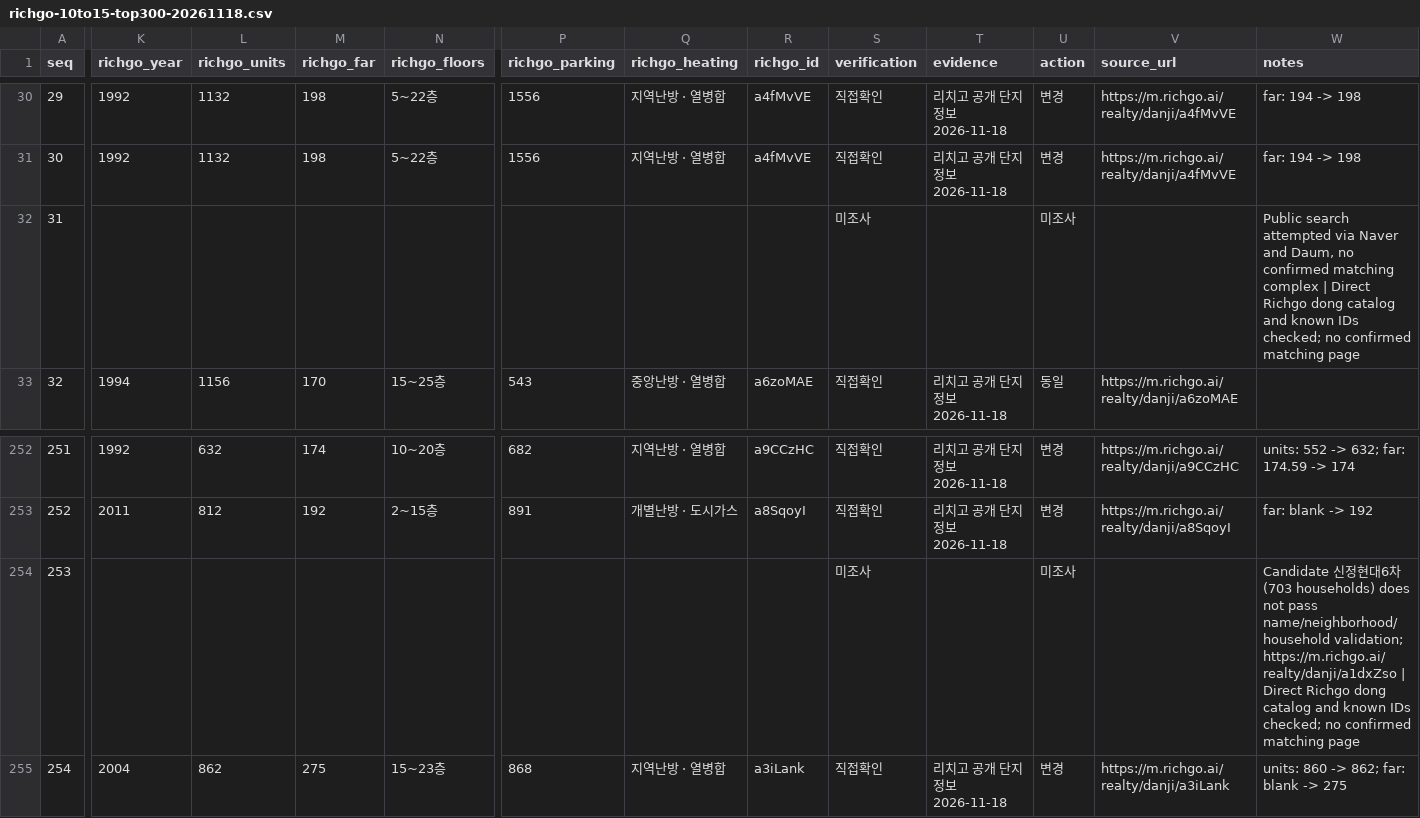
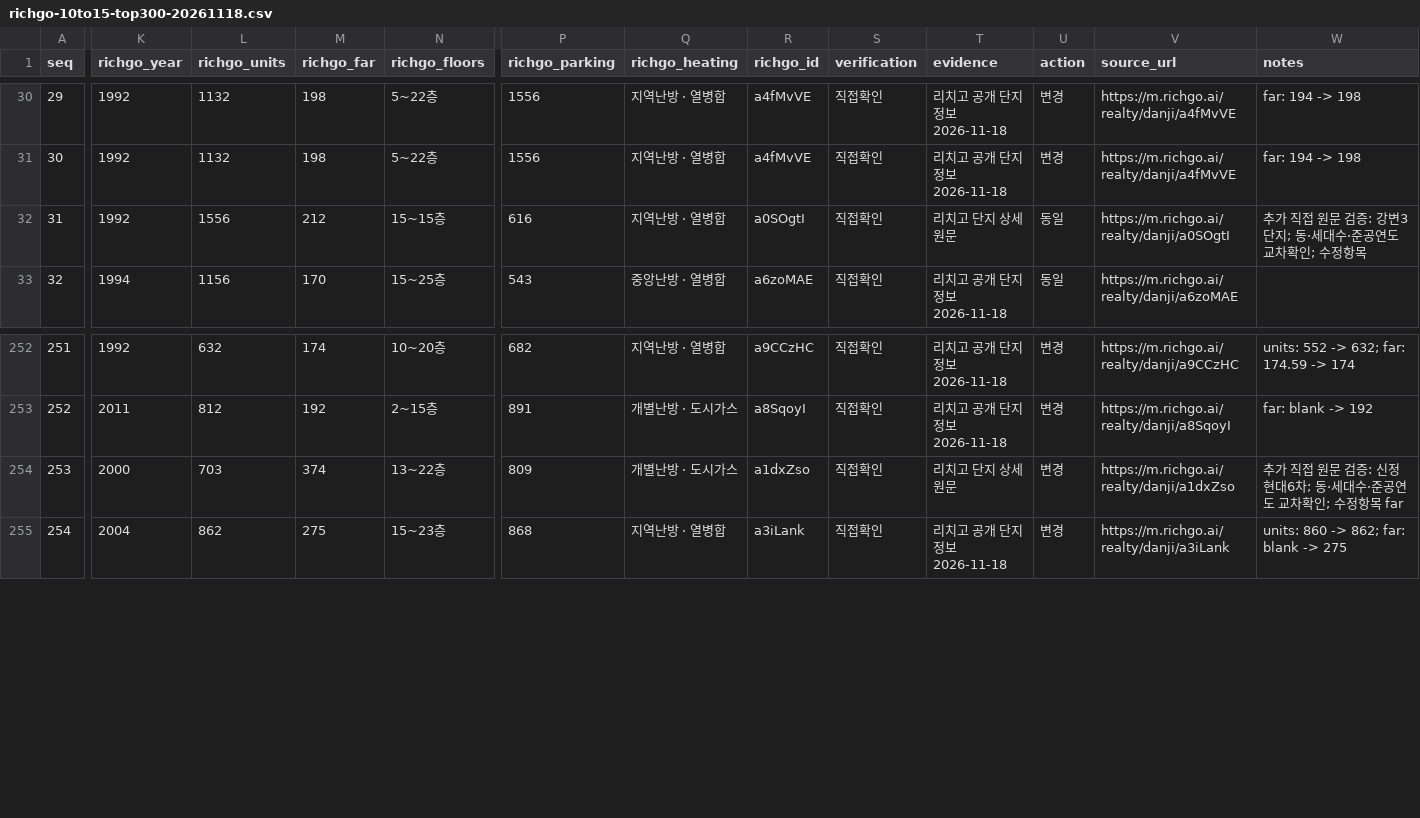
Before and after one commit to shinstory1234-hub/-honbab-map, a CSV file: docs/richgo-10to15-top300-20261118.csv, drawn as a sheet; only a part is shown, gaps mark what is left out; the diff covers the shown part only; the diff names each change by its address in the sheet, - before the commit and + after, or states it on an @@ line.

Commit message:
audit: verify five remaining named complexes directly against Richgo public facts

```diff
--- a/docs/richgo-10to15-top300-20261118.csv
+++ b/docs/richgo-10to15-top300-20261118.csv
-K32 (richgo_year): (empty)
+K32 (richgo_year): 1992
-L32 (richgo_units): (empty)
+L32 (richgo_units): 1556
-M32 (richgo_far): (empty)
+M32 (richgo_far): 212
-N32 (richgo_floors): (empty)
+N32 (richgo_floors): 15~15층
-P32 (richgo_parking): (empty)
+P32 (richgo_parking): 616
-Q32 (richgo_heating): (empty)
+Q32 (richgo_heating): 지역난방 · 열병합
-R32 (richgo_id): (empty)
+R32 (richgo_id): a0SOgtI
-S32 (verification): 미조사
+S32 (verification): 직접확인
-T32 (evidence): (empty)
+T32 (evidence): 리치고 단지 상세 원문
-U32 (action): 미조사
+U32 (action): 동일
-V32 (source_url): (empty)
+V32 (source_url): https://m.richgo.ai/realty/danji/a0SOgtI
-W32 (notes): Public search attempted via Naver and Daum, no confirmed matching complex | Direct Richgo dong catalog and known IDs checked; no confirmed matching page
+W32 (notes): 추가 직접 원문 검증: 강변3단지; 동·세대수·준공연도 교차확인; 수정항목
-K254 (richgo_year): (empty)
+K254 (richgo_year): 2000
-L254 (richgo_units): (empty)
+L254 (richgo_units): 703
-M254 (richgo_far): (empty)
+M254 (richgo_far): 374
-N254 (richgo_floors): (empty)
+N254 (richgo_floors): 13~22층
-P254 (richgo_parking): (empty)
+P254 (richgo_parking): 809
-Q254 (richgo_heating): (empty)
+Q254 (richgo_heating): 개별난방 · 도시가스
-R254 (richgo_id): (empty)
+R254 (richgo_id): a1dxZso
-S254 (verification): 미조사
+S254 (verification): 직접확인
-T254 (evidence): (empty)
+T254 (evidence): 리치고 단지 상세 원문
-U254 (action): 미조사
+U254 (action): 변경
-V254 (source_url): (empty)
+V254 (source_url): https://m.richgo.ai/realty/danji/a1dxZso
-W254 (notes): Candidate 신정현대6차 (703 households) does not pass name/neighborhood/household validation; https://m.richgo.ai/realty/danji/a1dxZso | Direct Richgo dong catalog and known IDs checked; no confirmed matching page
+W254 (notes): 추가 직접 원문 검증: 신정현대6차; 동·세대수·준공연도 교차확인; 수정항목 far
```
Also changed, not shown: 47 edited cells elsewhere in this file.
